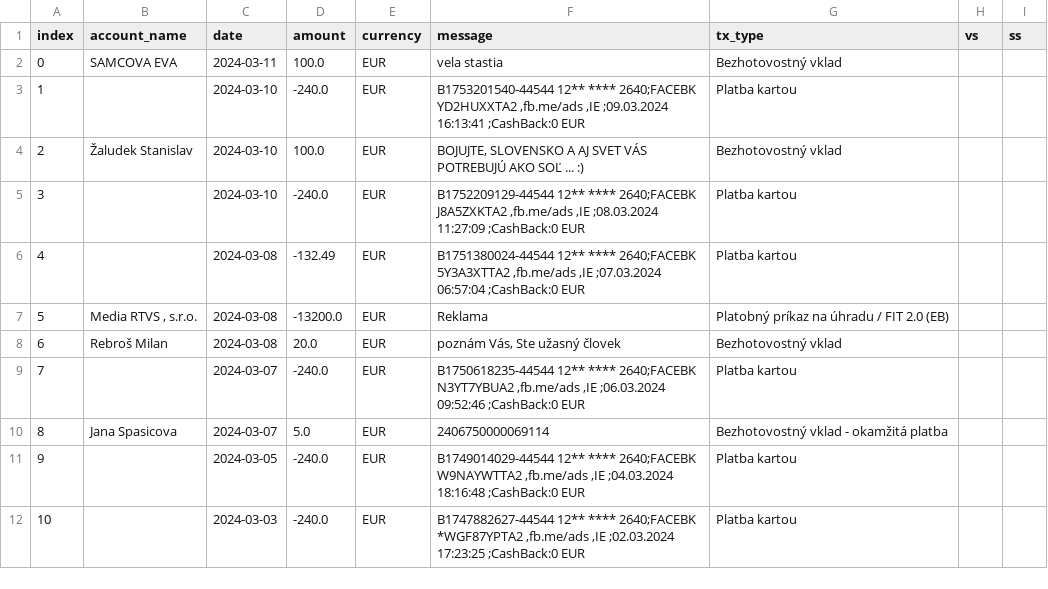
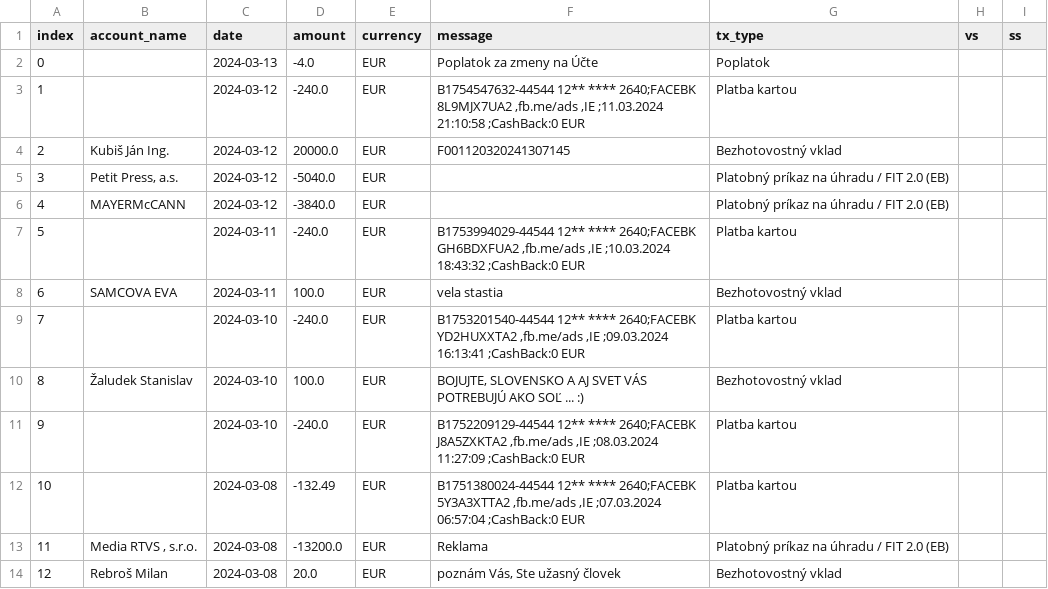
Before and after one commit to matusv/presidential-elections-slovakia-2024, a CSV file: accounts/Ján Kubiš 5206988483.csv, drawn as a sheet; only a part is shown; the shorter side is filled out with more unchanged rows; addresses are those after the commit; the diff names each change by its address in the sheet, - before the commit and + after, or states it on an @@ line.

```diff
--- a/accounts/Ján Kubiš 5206988483.csv
+++ b/accounts/Ján Kubiš 5206988483.csv
+row 2: 0 |  | 2024-03-13 | -4.0 | EUR | Poplatok za zmeny na Účte | Poplatok
+row 3: 1 |  | 2024-03-12 | -240.0 | EUR | B1754547632-44544 12** **** 2640;FACEBK 8L9MJX7UA2 ,fb.me/ads ,IE ;11.03.2024 21:10:58 ;CashBack:0 EUR | Platba kartou
+row 4: 2 | Kubiš Ján Ing. | 2024-03-12 | 20000.0 | EUR | F001120320241307145 | Bezhotovostný vklad
+row 5: 3 | Petit Press, a.s. | 2024-03-12 | -5040.0 | EUR |  | Platobný príkaz na úhradu / FIT 2.0 (EB)
+row 6: 4 | MAYERMcCANN | 2024-03-12 | -3840.0 | EUR |  | Platobný príkaz na úhradu / FIT 2.0 (EB)
+row 7: 5 |  | 2024-03-11 | -240.0 | EUR | B1753994029-44544 12** **** 2640;FACEBK GH6BDXFUA2 ,fb.me/ads ,IE ;10.03.2024 18:43:32 ;CashBack:0 EUR | Platba kartou
@@ column A (index) renumbered from row 8 down @@
```
Also changed, not shown: accounts/Ivan Korčok 5206616575.csv, accounts/Krisztián Forró 8db6a6bd6f.csv, 8 other files.
